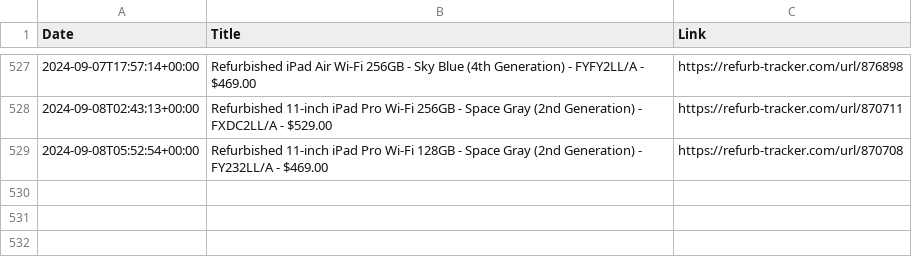
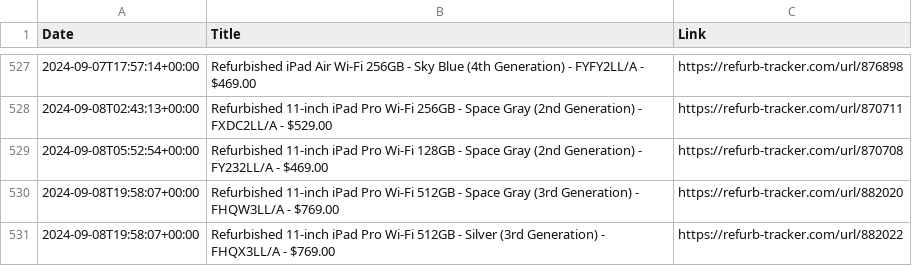
Before and after one commit to felconmar/refurb-tracker-history, a CSV file: data/us/refurb_tracker_ipad.csv, drawn as a sheet; only a part is shown, gaps mark what is left out; the diff names each change by its address in the sheet, - before the commit and + after, or states it on an @@ line.

```diff
--- a/data/us/refurb_tracker_ipad.csv
+++ b/data/us/refurb_tracker_ipad.csv
+row 530: 2024-09-08T19:58:07+00:00 | Refurbished 11-inch iPad Pro Wi-Fi 512GB - Space Gray (3rd Generation) - FHQW3LL/A - $769.00 | https://refurb-tracker.com/url/882020
+row 531: 2024-09-08T19:58:07+00:00 | Refurbished 11-inch iPad Pro Wi-Fi 512GB - Silver (3rd Generation) - FHQX3LL/A - $769.00 | https://refurb-tracker.com/url/882022
```
Also changed, not shown: data/cn/refurb_tracker_ipad.csv, data/ie/refurb_tracker_macbookair.csv, 4 other files.
